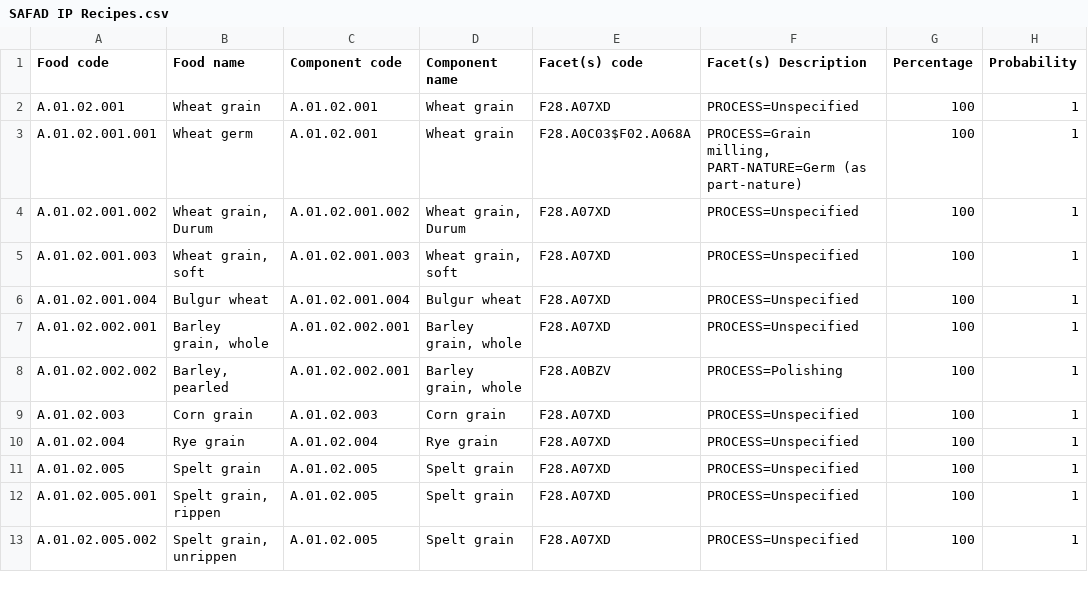
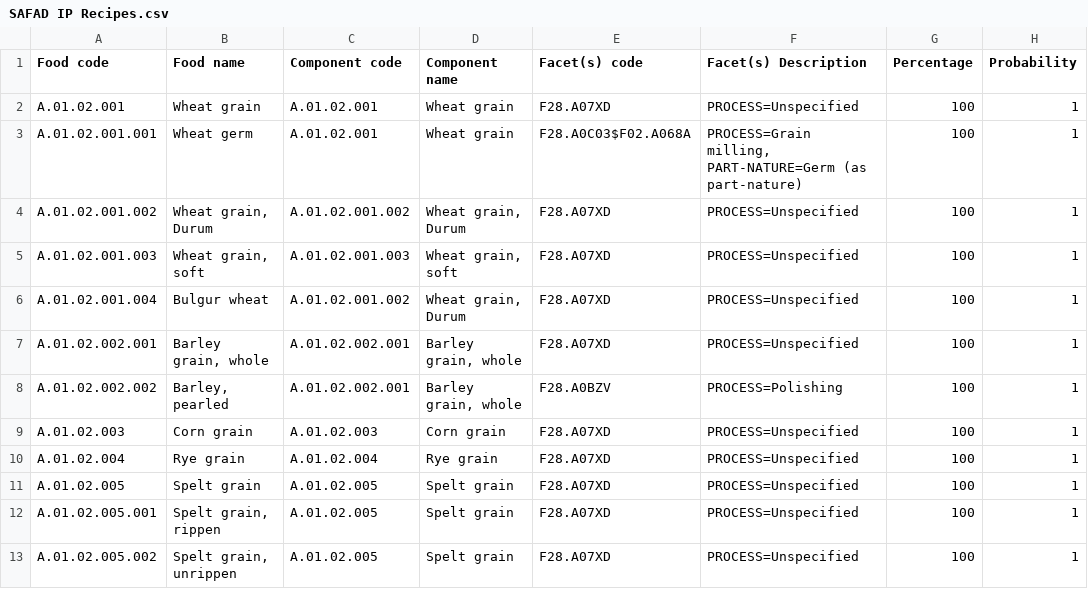
Before and after one commit to SLU-foodsystems/safad, a CSV file: src/default-input-files/SAFAD IP Recipes.csv, drawn as a sheet; only a part is shown; the diff names each change by its address in the sheet, - before the commit and + after, or states it on an @@ line.

Commit message:
Update SAFAD IP Recipes.csv
Changed so that bulgur wheat is composed of durum wheat

```diff
--- a/src/default-input-files/SAFAD IP Recipes.csv
+++ b/src/default-input-files/SAFAD IP Recipes.csv
-C6 (Component code): A.01.02.001.004
+C6 (Component code): A.01.02.001.002
-D6 (Component name): Bulgur wheat
+D6 (Component name): Wheat grain, Durum
```
